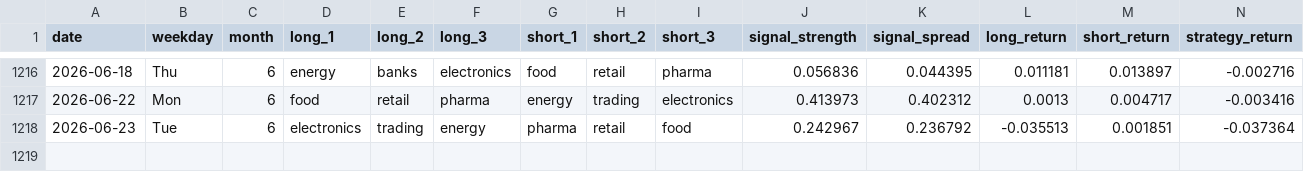
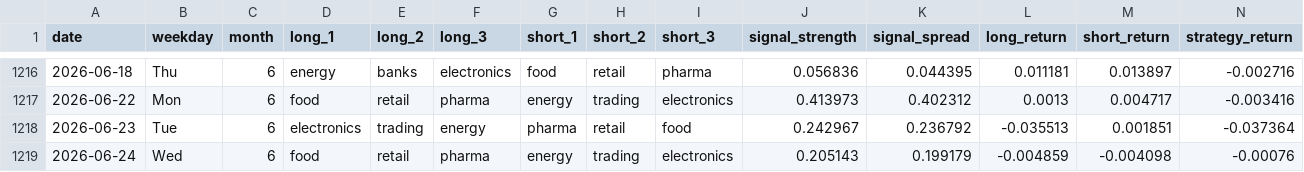
Before and after one commit to tokumaru-naparu/leadlag, a CSV file: data/processed/trades.csv, drawn as a sheet; only a part is shown, gaps mark what is left out; rows hold the shown columns only; the diff names each change by its address in the sheet, - before the commit and + after, or states it on an @@ line.

```diff
--- a/data/processed/trades.csv
+++ b/data/processed/trades.csv
+row 1219: 2026-06-24 | Wed | 6 | food | retail | pharma | energy | trading | electronics | 0.205143 | 0.199179 | -0.004859 | -0.004098 | -0.00076
```
Also changed, not shown: data/processed/performance.csv, data/processed/signals.csv, 2 other files.
